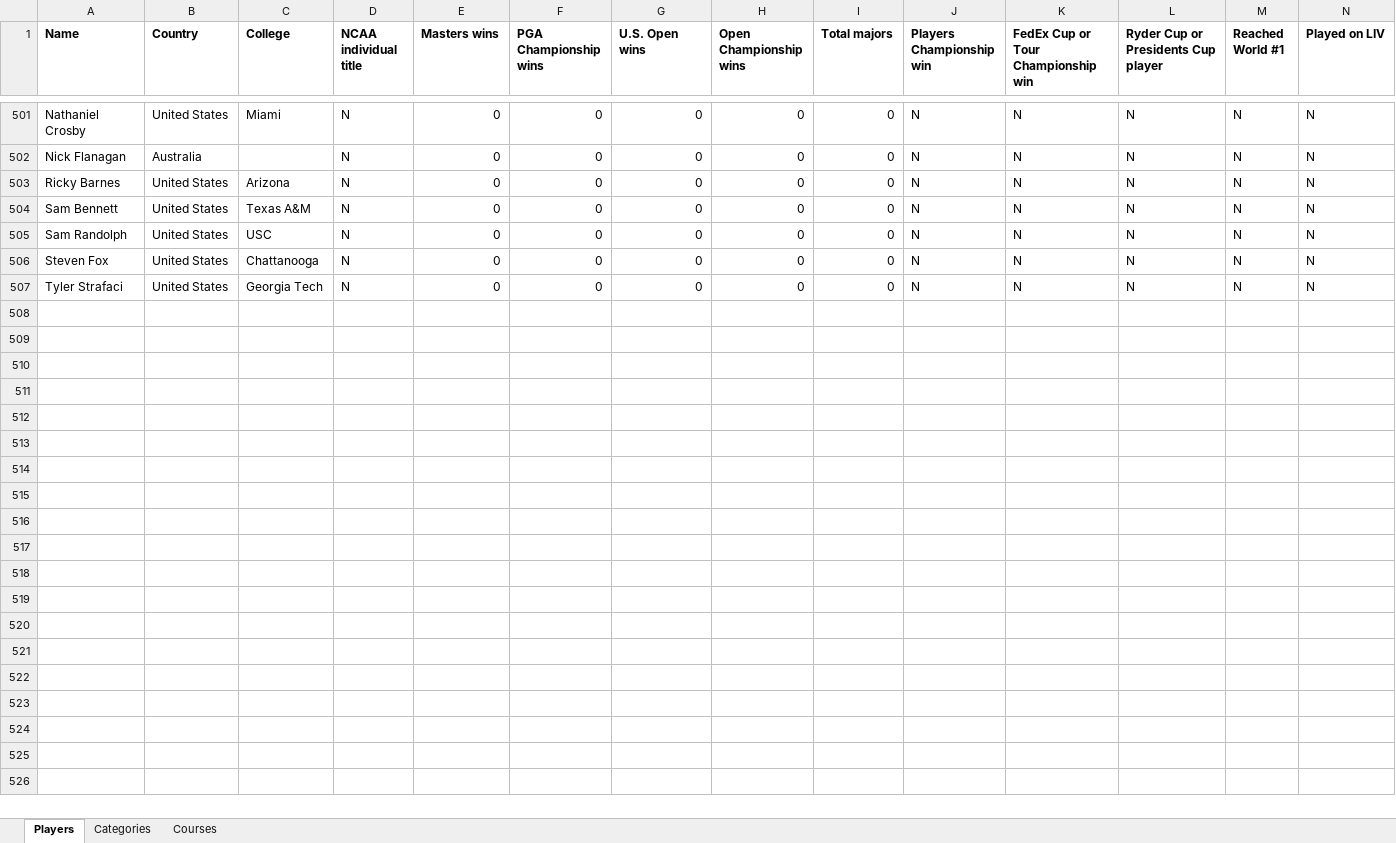
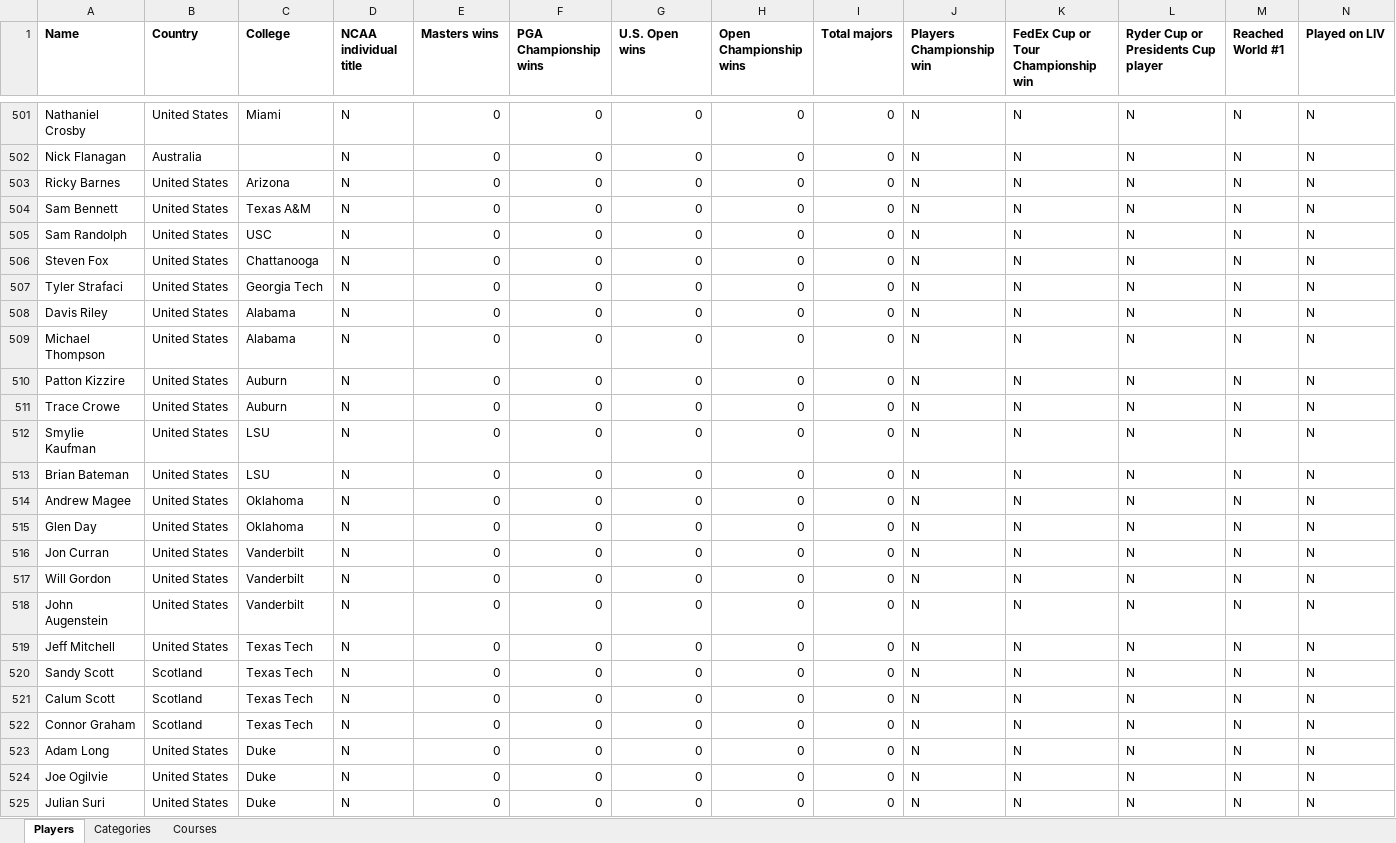
Before and after one commit to jakenair/teebox, an Excel workbook: data/sunday-nine-player-database.xlsx, sheet Players, drawn as a sheet; only a part is shown, gaps mark what is left out; values as stored, in another font and other column widths than the file's, no borders; charts and pictures not drawn; rows hold the shown columns only; the diff covers the shown part only; the diff names each change by its address in the sheet, - before the commit and + after, or states it on an @@ line.

```diff
--- a/data/sunday-nine-player-database.xlsx (sheet Players)
+++ b/data/sunday-nine-player-database.xlsx (sheet Players)
+row 508: Davis Riley | United States | Alabama | N | 0 | 0 | 0 | 0 | 0 | N | N | N | N | N
+row 509: Michael Thompson | United States | Alabama | N | 0 | 0 | 0 | 0 | 0 | N | N | N | N | N
+row 510: Patton Kizzire | United States | Auburn | N | 0 | 0 | 0 | 0 | 0 | N | N | N | N | N
+row 511: Trace Crowe | United States | Auburn | N | 0 | 0 | 0 | 0 | 0 | N | N | N | N | N
+row 512: Smylie Kaufman | United States | LSU | N | 0 | 0 | 0 | 0 | 0 | N | N | N | N | N
+row 513: Brian Bateman | United States | LSU | N | 0 | 0 | 0 | 0 | 0 | N | N | N | N | N
+row 514: Andrew Magee | United States | Oklahoma | N | 0 | 0 | 0 | 0 | 0 | N | N | N | N | N
+row 515: Glen Day | United States | Oklahoma | N | 0 | 0 | 0 | 0 | 0 | N | N | N | N | N
+row 516: Jon Curran | United States | Vanderbilt | N | 0 | 0 | 0 | 0 | 0 | N | N | N | N | N
+row 517: Will Gordon | United States | Vanderbilt | N | 0 | 0 | 0 | 0 | 0 | N | N | N | N | N
+row 518: John Augenstein | United States | Vanderbilt | N | 0 | 0 | 0 | 0 | 0 | N | N | N | N | N
+row 519: Jeff Mitchell | United States | Texas Tech | N | 0 | 0 | 0 | 0 | 0 | N | N | N | N | N
+row 520: Sandy Scott | Scotland | Texas Tech | N | 0 | 0 | 0 | 0 | 0 | N | N | N | N | N
+row 521: Calum Scott | Scotland | Texas Tech | N | 0 | 0 | 0 | 0 | 0 | N | N | N | N | N
+row 522: Connor Graham | Scotland | Texas Tech | N | 0 | 0 | 0 | 0 | 0 | N | N | N | N | N
+row 523: Adam Long | United States | Duke | N | 0 | 0 | 0 | 0 | 0 | N | N | N | N | N
+row 524: Joe Ogilvie | United States | Duke | N | 0 | 0 | 0 | 0 | 0 | N | N | N | N | N
+row 525: Julian Suri | United States | Duke | N | 0 | 0 | 0 | 0 | 0 | N | N | N | N | N
```
Also changed, not shown: 36 added rows elsewhere in this sheet, sheet Categories, formulas that keep their value, 8 other files.
